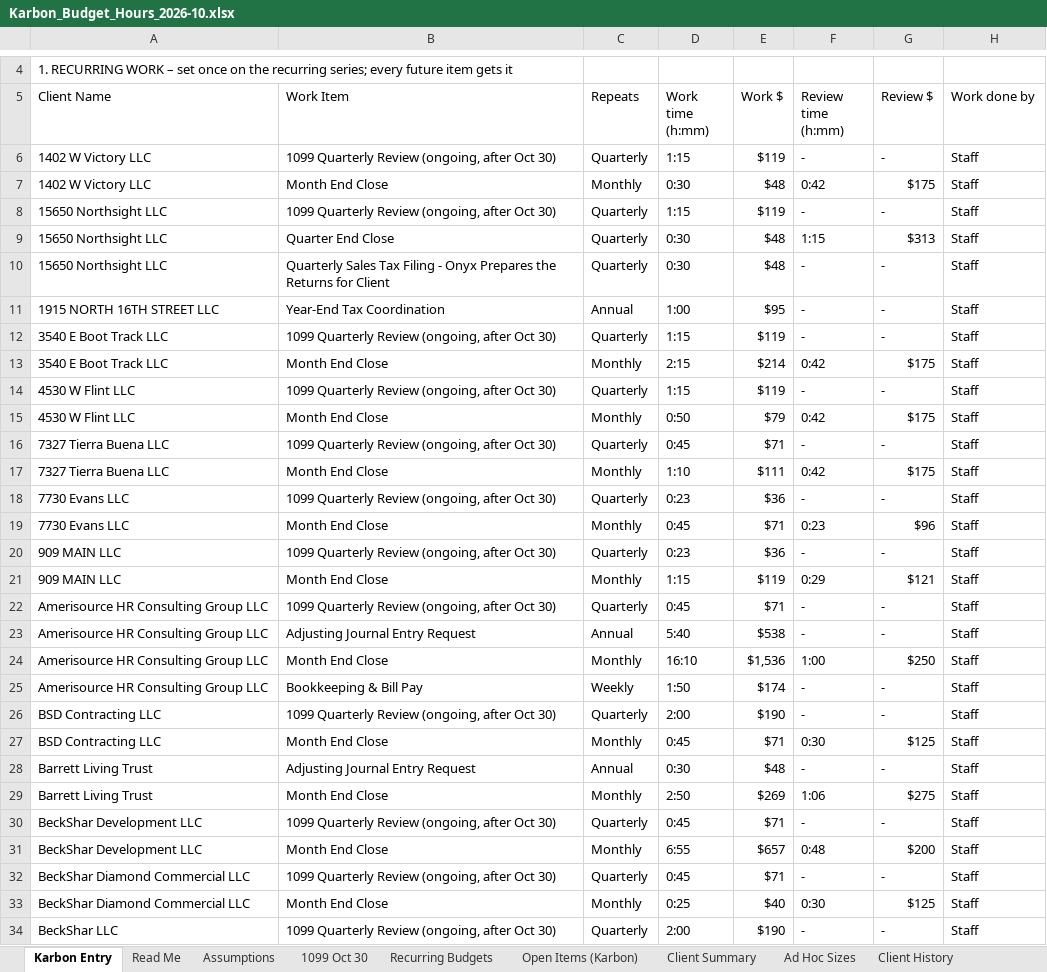
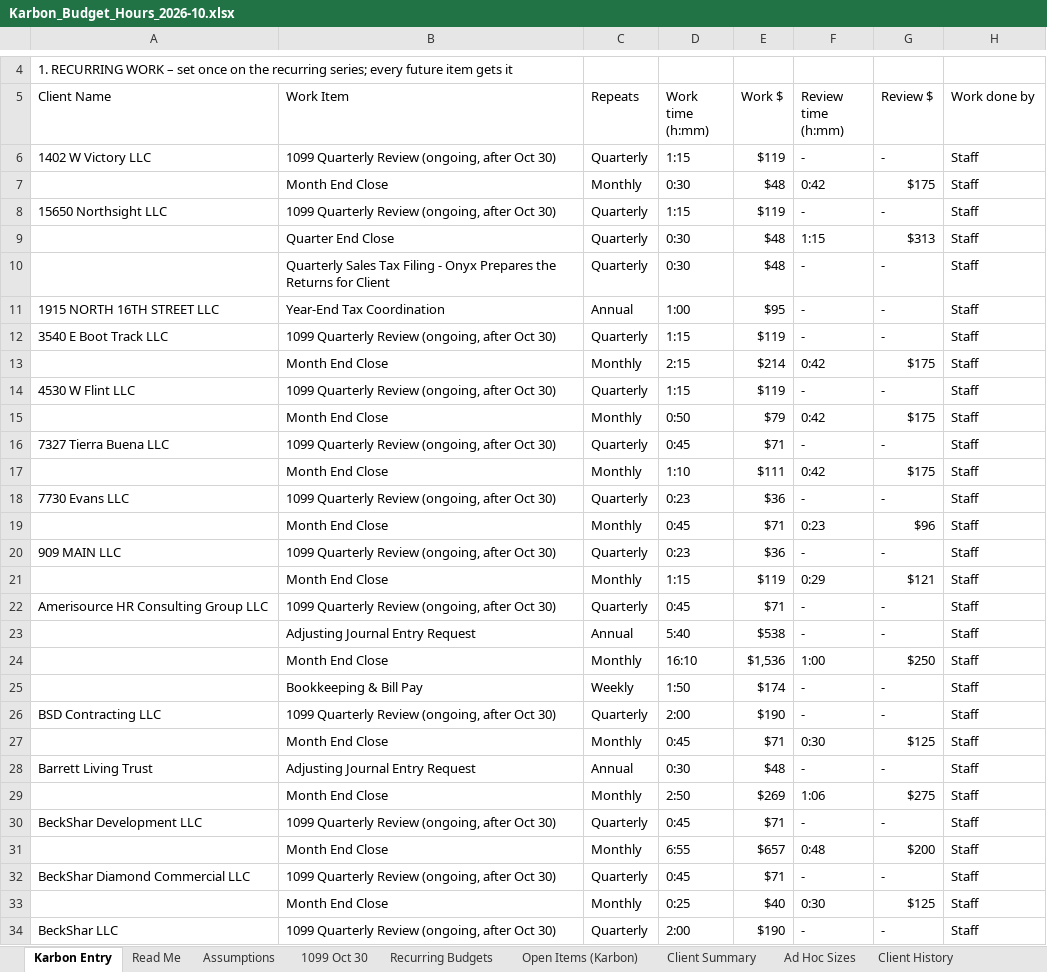
Before and after one commit to Onyxcfo/Onyx-Staff-Hours, an Excel workbook: budget-hours/Karbon_Budget_Hours_2026-10.xlsx, sheet Karbon Entry, drawn as a sheet; only a part is shown, gaps mark what is left out; values as stored, in another font and other column widths than the file's, no cell formats; the diff covers the shown part only; the diff names each change by its address in the sheet, - before the commit and + after, or states it on an @@ line.

```diff
--- a/budget-hours/Karbon_Budget_Hours_2026-10.xlsx (sheet Karbon Entry)
+++ b/budget-hours/Karbon_Budget_Hours_2026-10.xlsx (sheet Karbon Entry)
-A7 (Client Name): 1402 W Victory LLC
+A7 (Client Name): (empty)
-A9:A10 (Client Name): 15650 Northsight LLC
+A9:A10 (Client Name): (empty)
-A13 (Client Name): 3540 E Boot Track LLC
+A13 (Client Name): (empty)
-A15 (Client Name): 4530 W Flint LLC
+A15 (Client Name): (empty)
-A17 (Client Name): 7327 Tierra Buena LLC
+A17 (Client Name): (empty)
-A19 (Client Name): 7730 Evans LLC
+A19 (Client Name): (empty)
-A21 (Client Name): 909 MAIN LLC
+A21 (Client Name): (empty)
-A23:A25 (Client Name): Amerisource HR Consulting Group LLC
+A23:A25 (Client Name): (empty)
-A27 (Client Name): BSD Contracting LLC
+A27 (Client Name): (empty)
-A29 (Client Name): Barrett Living Trust
+A29 (Client Name): (empty)
-A31 (Client Name): BeckShar Development LLC
+A31 (Client Name): (empty)
-A33 (Client Name): BeckShar Diamond Commercial LLC
+A33 (Client Name): (empty)
```
Also changed, not shown: 72 edited cells elsewhere in this sheet, cell formats.
